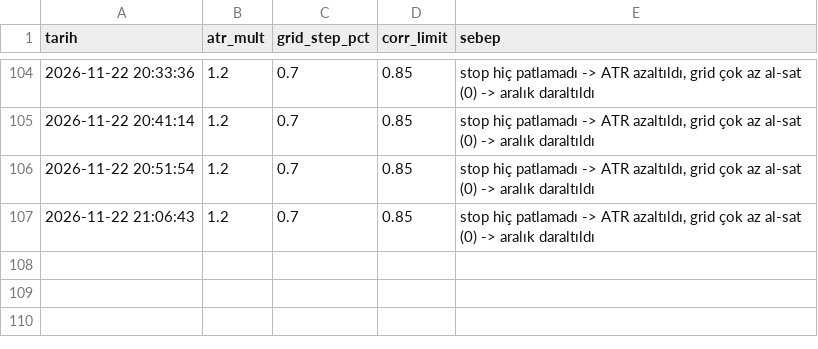
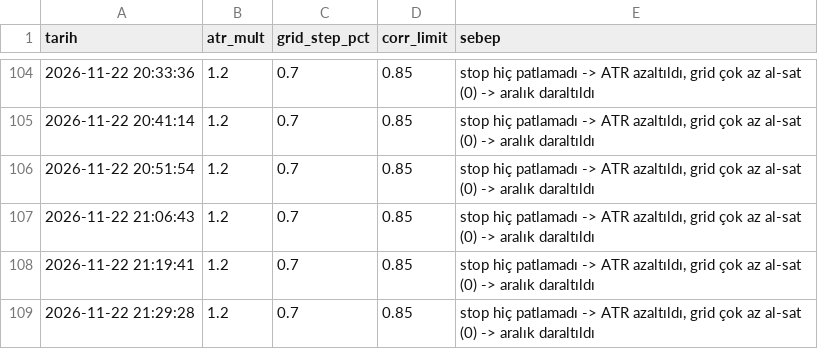
Before and after one commit to hakansazci01/hsc-borsa-analiz, a CSV file: params_history.csv, drawn as a sheet; only a part is shown, gaps mark what is left out; the diff names each change by its address in the sheet, - before the commit and + after, or states it on an @@ line.

```diff
--- a/params_history.csv
+++ b/params_history.csv
+row 108: 2026-11-22 21:19:41 | 1.2 | 0.7 | 0.85 | stop hiç patlamadı -> ATR azaltıldı, grid çok az al-sat (0) -> aralık daraltıldı
+row 109: 2026-11-22 21:29:28 | 1.2 | 0.7 | 0.85 | stop hiç patlamadı -> ATR azaltıldı, grid çok az al-sat (0) -> aralık daraltıldı
```
Also changed, not shown: manual_log.csv, monthly_backtest.csv, 15 other files.
